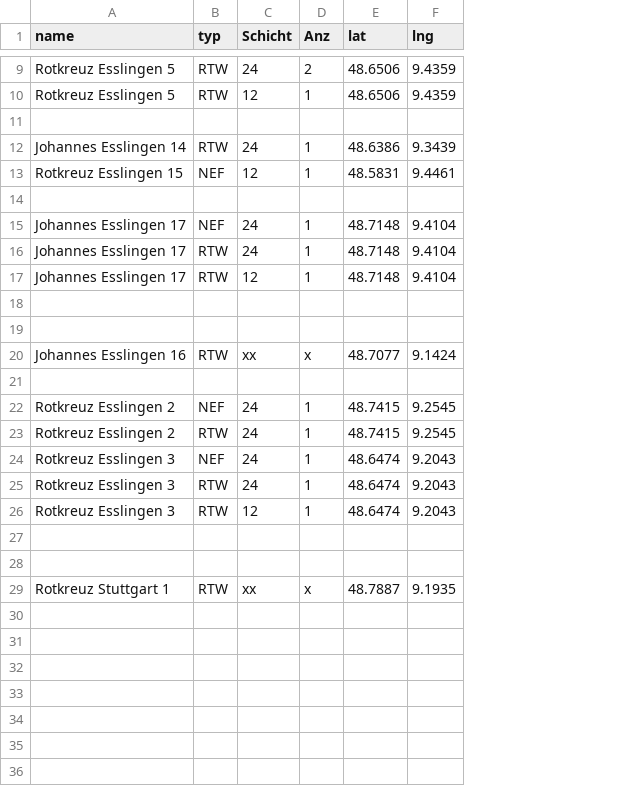
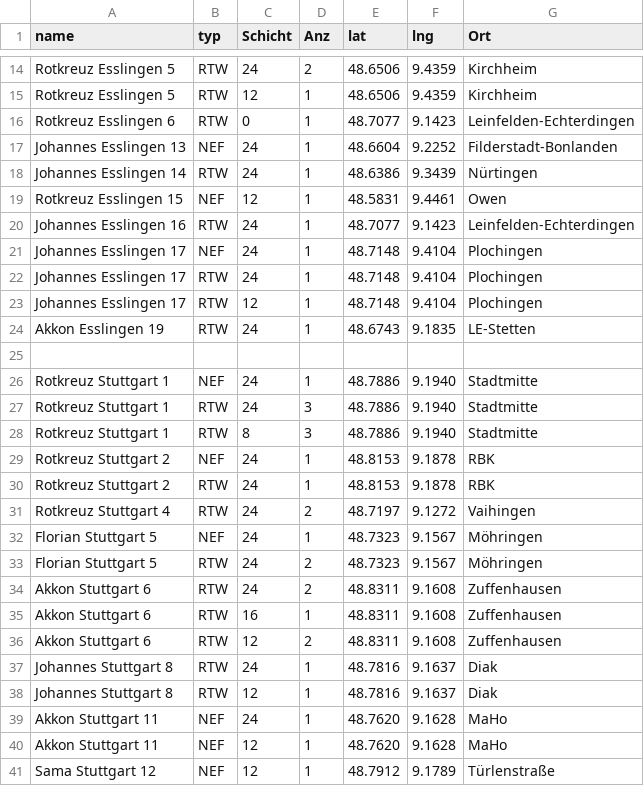
Before and after one commit to LittleT-2/Wachen-Karte, a CSV file: daten.csv, drawn as a sheet; only a part is shown, gaps mark what is left out; removed rows and columns are numbered as before the commit, all else as after; the diff covers the shown part only; the diff names each change by its address in the sheet, - before the commit and + after, or states it on an @@ line.

Commit message:
Update daten.csv

```diff
--- a/daten.csv
+++ b/daten.csv
+column G (Ort), rows 14-16: Kirchheim | Kirchheim | Leinfelden-Echterdingen; rows 18-23: Nürtingen | Owen | Leinfelden-Echterdingen | Plochingen | Plochingen | Plochingen; rows 26-27: Stadtmitte | Stadtmitte; rows 29-30: RBK | RBK; row 32: Möhringen; rows 37-40: Diak | Diak | MaHo | MaHo
-row 16: (empty)
+row 16: Rotkreuz Esslingen 6 | RTW | 0 | 1 | 48.7077 | 9.1423 | Leinfelden-Echterdingen
+row 17: Johannes Esslingen 13 | NEF | 24 | 1 | 48.6604 | 9.2252 | Filderstadt-Bonlanden
-row 20: (empty)
+row 20: Johannes Esslingen 16 | RTW | 24 | 1 | 48.7077 | 9.1423 | Leinfelden-Echterdingen
+row 24: Akkon Esslingen 19 | RTW | 24 | 1 | 48.6743 | 9.1835 | LE-Stetten
-row 26: (empty)
+row 26: Rotkreuz Stuttgart 1 | NEF | 24 | 1 | 48.7886 | 9.1940 | Stadtmitte
-row 20: Johannes Esslingen 16 | RTW | xx | x | 48.7077 | 9.1424
-row 27: (empty)
+row 27: Rotkreuz Stuttgart 1 | RTW | 24 | 3 | 48.7886 | 9.1940 | Stadtmitte
+row 28: Rotkreuz Stuttgart 1 | RTW | 8 | 3 | 48.7886 | 9.1940 | Stadtmitte
-A29:A30 (name): Rotkreuz Esslingen 2
+A29:A30 (name): Rotkreuz Stuttgart 2
-E29:E30 (lat): 48.7415
+E29:E30 (lat): 48.8153
-F29:F30 (lng): 9.2545
+F29:F30 (lng): 9.1878
+row 31: Rotkreuz Stuttgart 4 | RTW | 24 | 2 | 48.7197 | 9.1272 | Vaihingen
-A32 (name): Rotkreuz Esslingen 3
+A32 (name): Florian Stuttgart 5
-E32 (lat): 48.6474
+E32 (lat): 48.7323
-F32 (lng): 9.2043
+F32 (lng): 9.1567
+row 33: Florian Stuttgart 5 | RTW | 24 | 2 | 48.7323 | 9.1567 | Möhringen
+row 34: Akkon Stuttgart 6 | RTW | 24 | 2 | 48.8311 | 9.1608 | Zuffenhausen
+row 35: Akkon Stuttgart 6 | RTW | 16 | 1 | 48.8311 | 9.1608 | Zuffenhausen
+row 36: Akkon Stuttgart 6 | RTW | 12 | 2 | 48.8311 | 9.1608 | Zuffenhausen
-A37:A38 (name): Rotkreuz Esslingen 3
+A37:A38 (name): Johannes Stuttgart 8
-E37:E38 (lat): 48.6474
+E37:E38 (lat): 48.7816
-F37:F38 (lng): 9.2043
+F37:F38 (lng): 9.1637
-row 39: (empty)
+row 39: Akkon Stuttgart 11 | NEF | 24 | 1 | 48.7620 | 9.1628 | MaHo
-row 40: (empty)
+row 40: Akkon Stuttgart 11 | NEF | 12 | 1 | 48.7620 | 9.1628 | MaHo
-row 29: Rotkreuz Stuttgart 1 | RTW | xx | x | 48.7887 | 9.1935
+row 41: Sama Stuttgart 12 | NEF | 12 | 1 | 48.7912 | 9.1789 | Türlenstraße
```
Also changed, not shown: 5 added rows elsewhere in this file.
